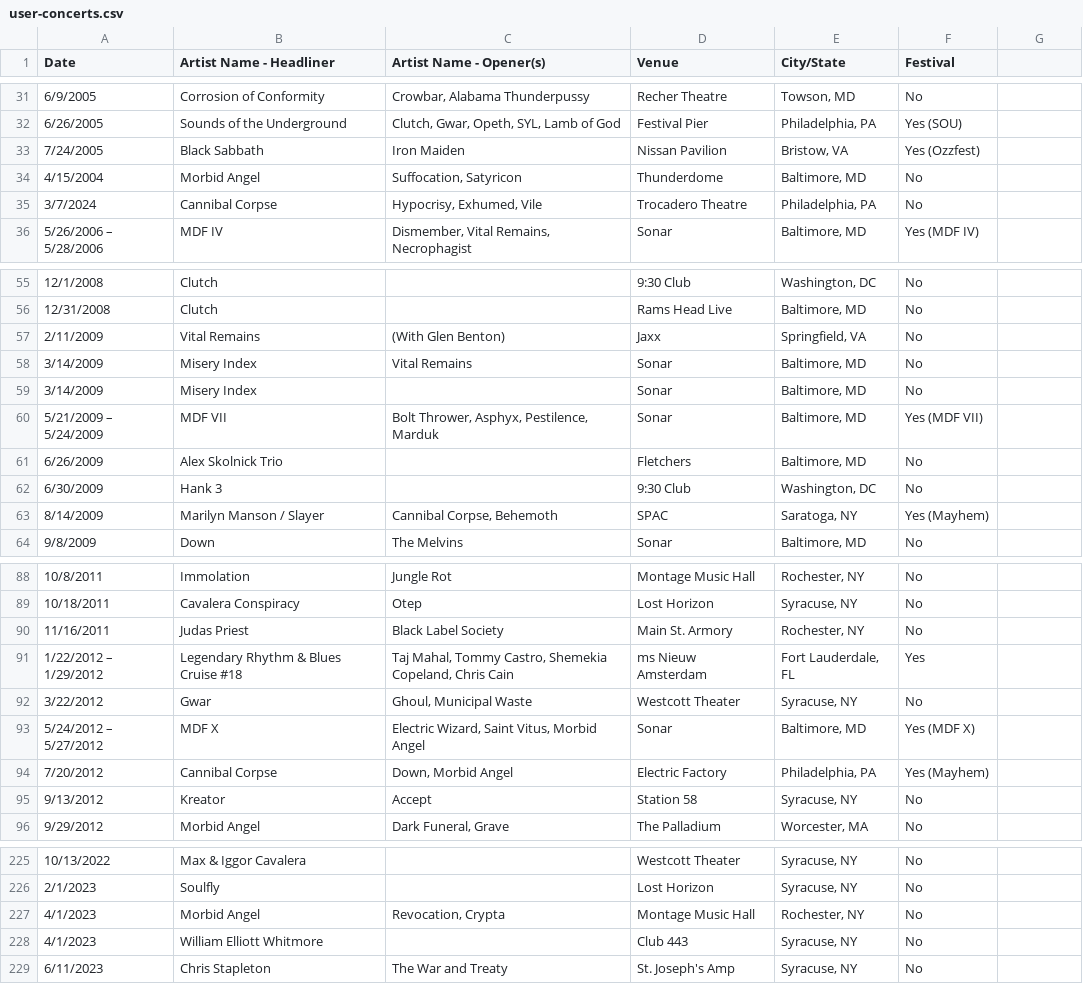
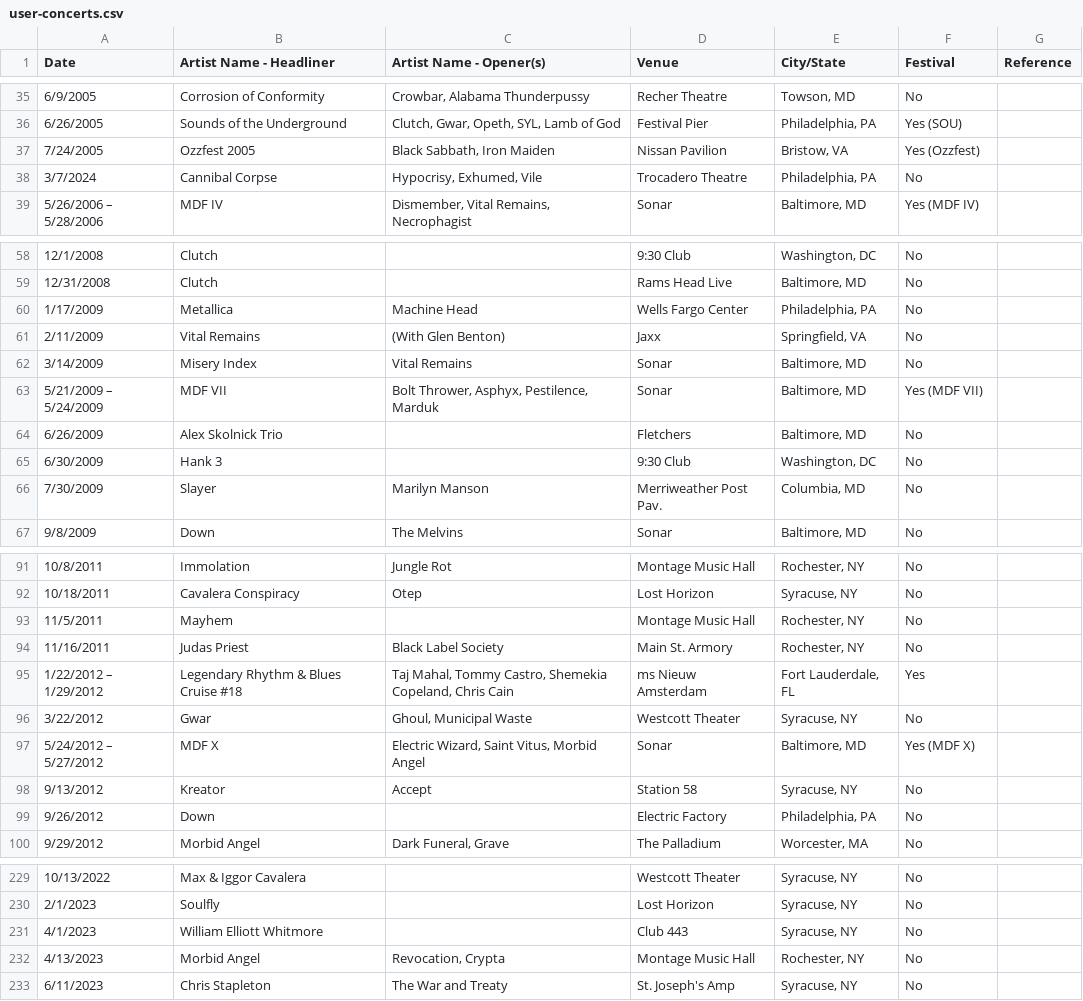
Before and after one commit to Crowley836/concerts, a CSV file: data/user-concerts.csv, drawn as a sheet; only a part is shown, gaps mark what is left out; the diff covers the shown part only.

```diff
--- a/data/user-concerts.csv
+++ b/data/user-concerts.csv
@@ -1 +1 @@
-Date,Artist Name - Headliner,Artist Name - Opener(s),Venue,City/State,Festival
+Date,Artist Name - Headliner,Artist Name - Opener(s),Venue,City/State,Festival,Reference
@@ -33,2 +37 @@ Date,Artist Name - Headliner,Artist Name - Opener(s),Venue,City/State,Festival
-7/24/2005,Black Sabbath,Iron Maiden,Nissan Pavilion,"Bristow, VA",Yes (Ozzfest)
-4/15/2004,Morbid Angel,"Suffocation, Satyricon",Thunderdome,"Baltimore, MD",No
+7/24/2005,Ozzfest 2005,"Black Sabbath, Iron Maiden",Nissan Pavilion,"Bristow, VA",Yes (Ozzfest),
@@ -56,0 +60 @@ Date,Artist Name - Headliner,Artist Name - Opener(s),Venue,City/State,Festival
+1/17/2009,Metallica,Machine Head,Wells Fargo Center,"Philadelphia, PA",No,
@@ -59 +62,0 @@ Date,Artist Name - Headliner,Artist Name - Opener(s),Venue,City/State,Festival
-3/14/2009,Misery Index,,Sonar,"Baltimore, MD",No
@@ -63 +66 @@ Date,Artist Name - Headliner,Artist Name - Opener(s),Venue,City/State,Festival
-8/14/2009,Marilyn Manson / Slayer,"Cannibal Corpse, Behemoth",SPAC,"Saratoga, NY",Yes (Mayhem)
+7/30/2009,Slayer,Marilyn Manson,Merriweather Post Pav.,"Columbia, MD",No,
@@ -89,0 +93 @@ Date,Artist Name - Headliner,Artist Name - Opener(s),Venue,City/State,Festival
+11/5/2011,Mayhem,,Montage Music Hall,"Rochester, NY",No,
@@ -94 +97,0 @@ Date,Artist Name - Headliner,Artist Name - Opener(s),Venue,City/State,Festival
-7/20/2012,Cannibal Corpse,"Down, Morbid Angel",Electric Factory,"Philadelphia, PA",Yes (Mayhem)
@@ -95,0 +99 @@ Date,Artist Name - Headliner,Artist Name - Opener(s),Venue,City/State,Festival
+9/26/2012,Down,,Electric Factory,"Philadelphia, PA",No,
@@ -227 +230,0 @@ Date,Artist Name - Headliner,Artist Name - Opener(s),Venue,City/State,Festival
-4/1/2023,Morbid Angel,"Revocation, Crypta",Montage Music Hall,"Rochester, NY",No
@@ -228,0 +232 @@ Date,Artist Name - Headliner,Artist Name - Opener(s),Venue,City/State,Festival
+4/13/2023,Morbid Angel,"Revocation, Crypta",Montage Music Hall,"Rochester, NY",No,
```
Also changed, not shown: 6 added rows, 3 removed rows, 11 moved rows and 37 edited cells elsewhere in this file, 23 other files.
